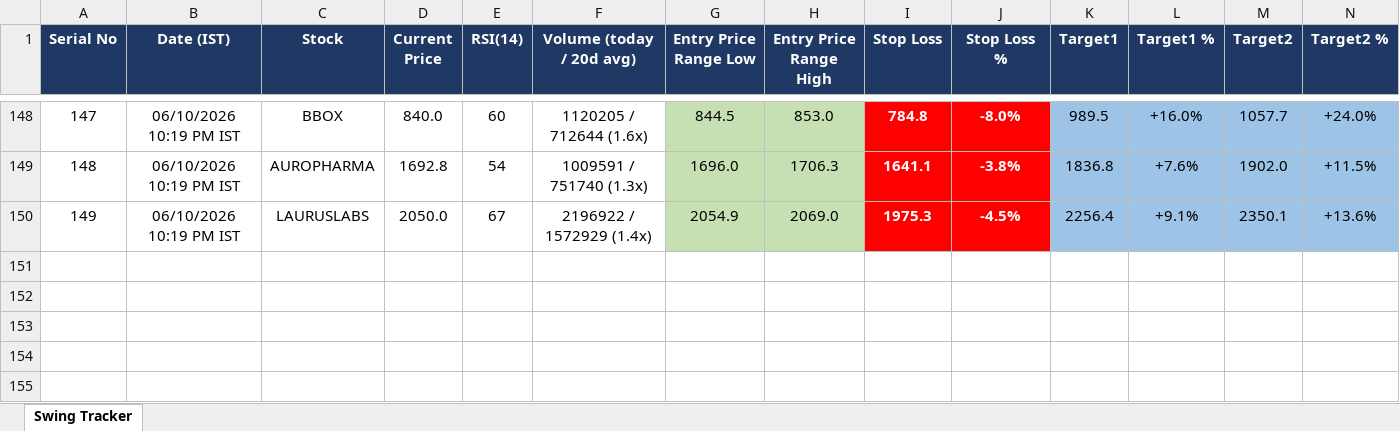
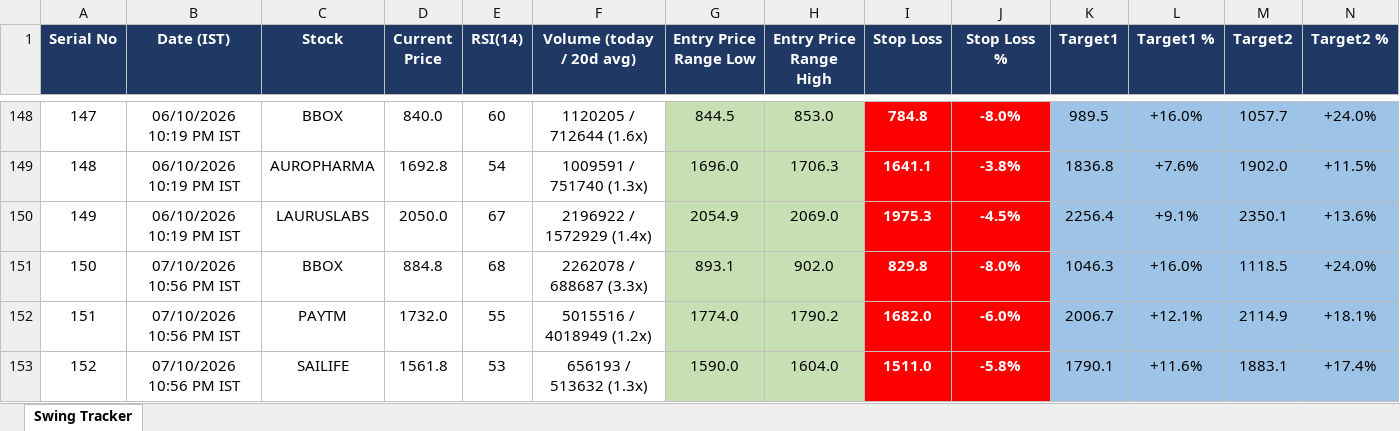
Before and after one commit to Jinish2023/nse-3-piller-hunter, an Excel workbook: master_tracker.xlsx, sheet Swing Tracker, drawn as a sheet; only a part is shown, gaps mark what is left out; values as stored, in another font and other column widths than the file's, no borders; rows hold the shown columns only; the diff names each change by its address in the sheet, - before the commit and + after, or states it on an @@ line.

```diff
--- a/master_tracker.xlsx (sheet Swing Tracker)
+++ b/master_tracker.xlsx (sheet Swing Tracker)
+row 151: 150 | 07/10/2026 10:56 PM IST | BBOX | 884.8 | 68 | 2262078 / 688687 (3.3x) | 893.1 | 902.0 | 829.8 | -8.0% | 1046.3 | +16.0% | 1118.5 | +24.0%
+row 152: 151 | 07/10/2026 10:56 PM IST | PAYTM | 1732.0 | 55 | 5015516 / 4018949 (1.2x) | 1774.0 | 1790.2 | 1682.0 | -6.0% | 2006.7 | +12.1% | 2114.9 | +18.1%
+row 153: 152 | 07/10/2026 10:56 PM IST | SAILIFE | 1561.8 | 53 | 656193 / 513632 (1.3x) | 1590.0 | 1604.0 | 1511.0 | -5.8% | 1790.1 | +11.6% | 1883.1 | +17.4%
```
